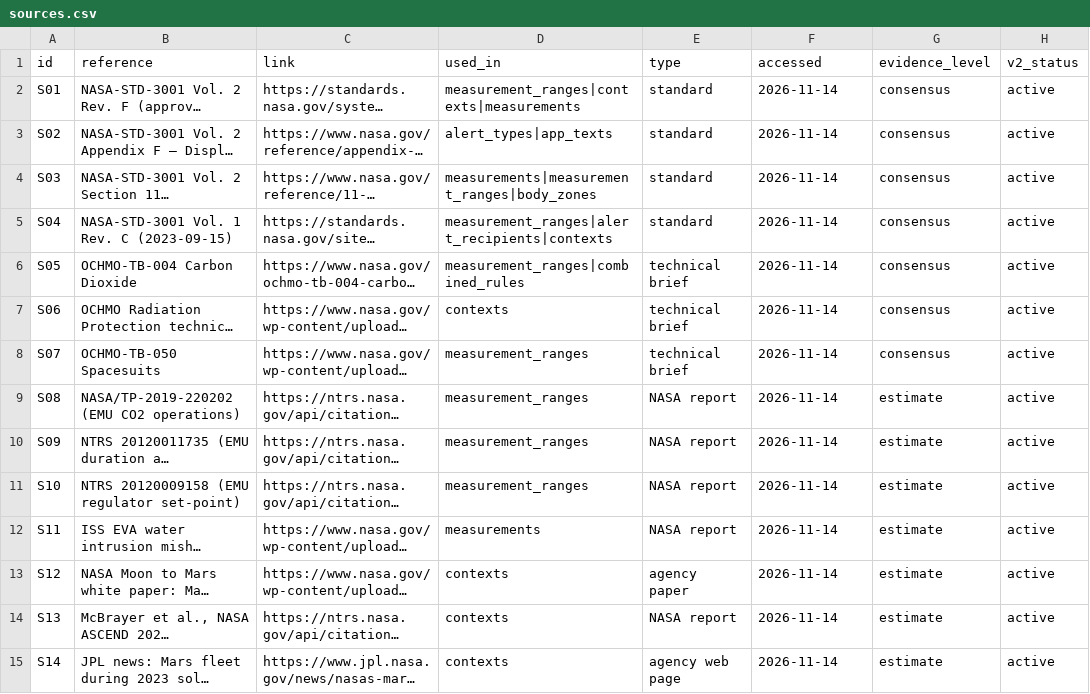
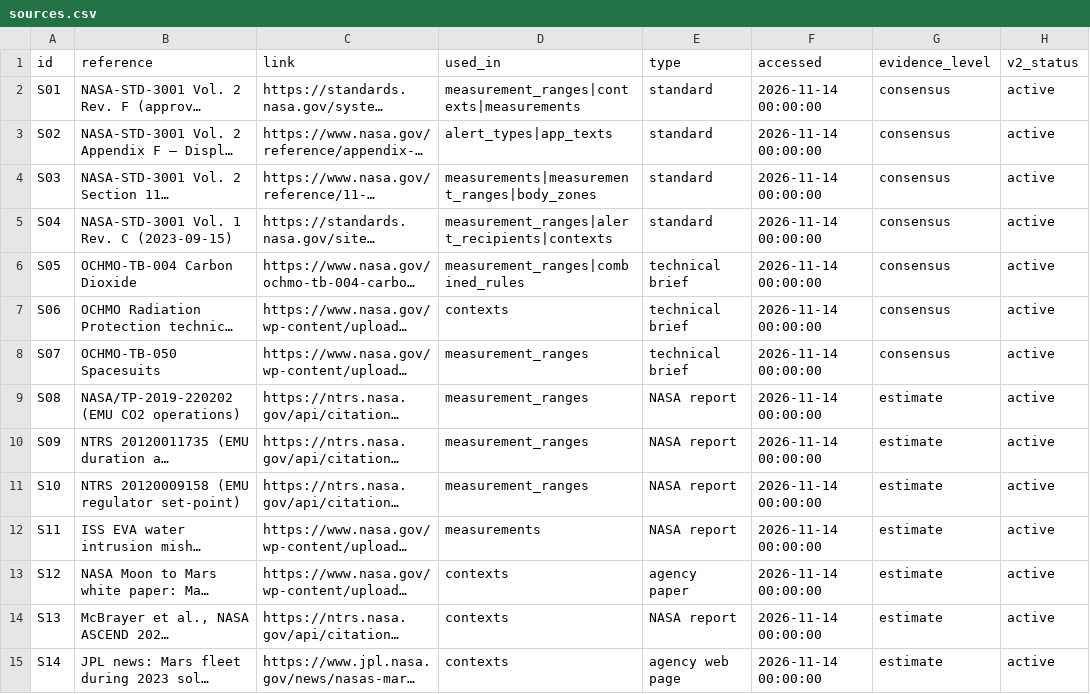
Before and after one commit to Abejandr4/Maia, a CSV file: src/data/sources.csv, drawn as a sheet; only a part is shown; long unchanged cells end in …; the diff covers the shown part only; the diff names each change by its address in the sheet, - before the commit and + after, or states it on an @@ line.

```diff
--- a/src/data/sources.csv
+++ b/src/data/sources.csv
-F2:F15 (accessed): 2026-11-14
+F2:F15 (accessed): 2026-11-14 00:00:00
```
Also changed, not shown: 1 added row and 52 edited cells elsewhere in this file, src/data/alert_recipients.csv, src/data/alert_types.csv, 19 other files.
